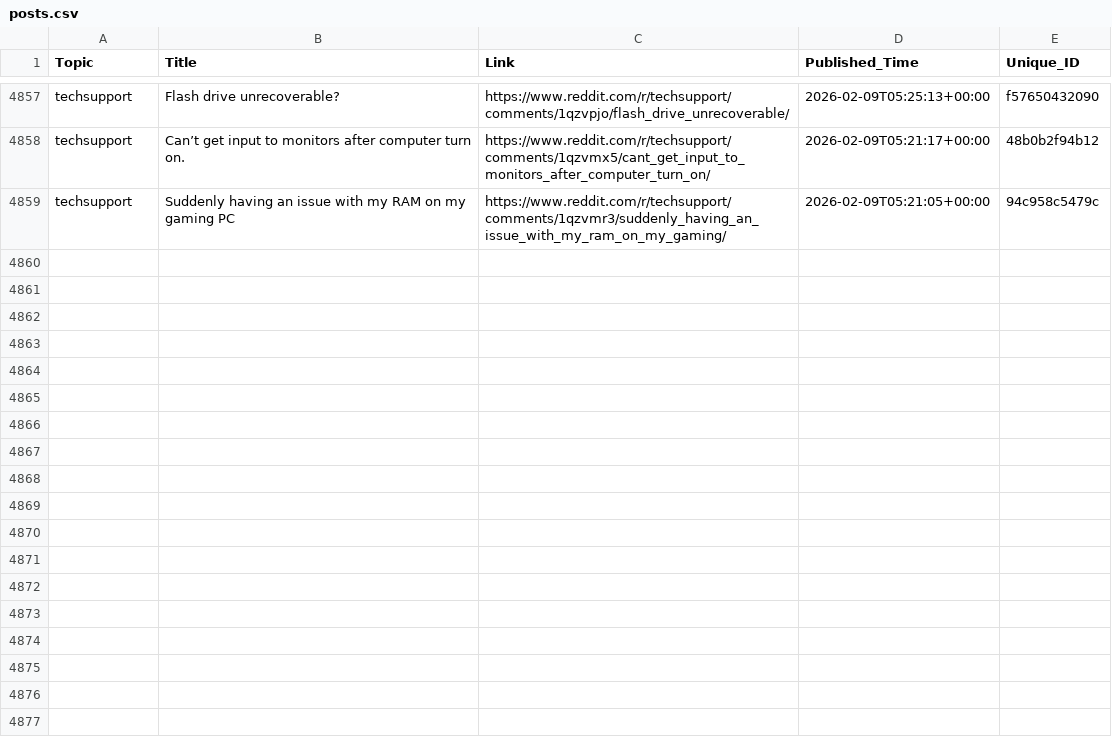
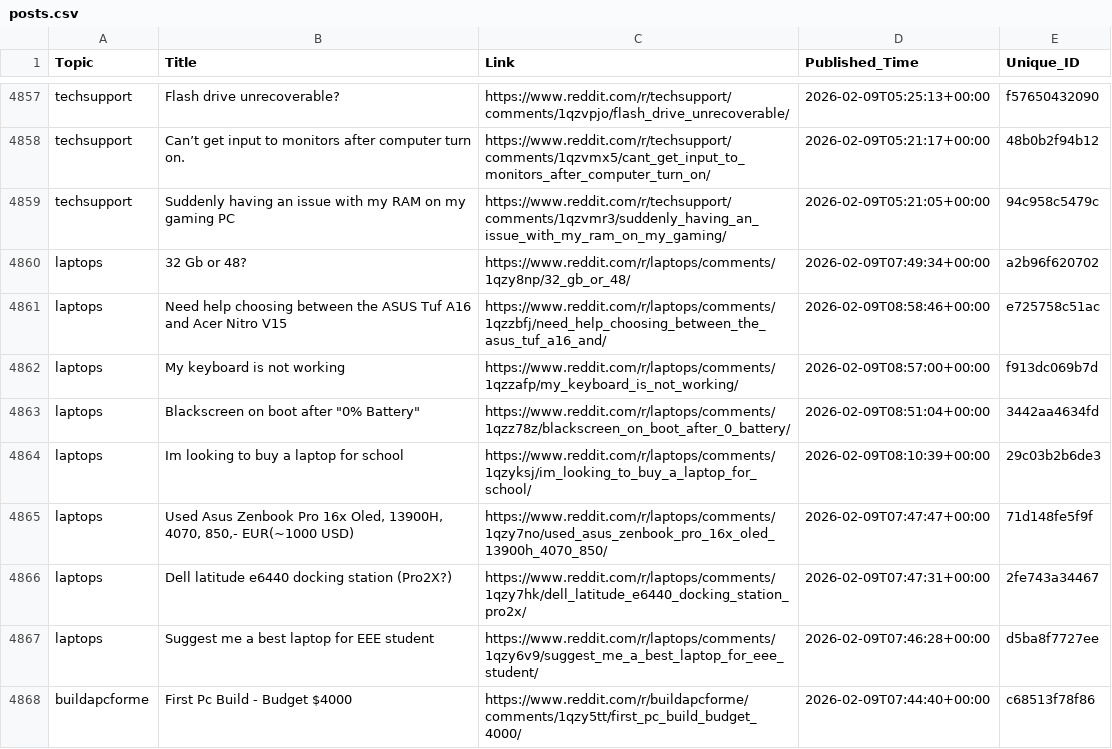
Before and after one commit to sidhu2690/EB_reddit, a CSV file: posts.csv, drawn as a sheet; only a part is shown, gaps mark what is left out; the diff covers the shown part only.

```diff
--- a/posts.csv
+++ b/posts.csv
@@ -4859 +4859,10 @@ techsupport,Can’t get input to monitors after computer turn on.,https://www.re
 techsupport,Suddenly having an issue with my RAM on my gaming PC,https://www.reddit.com/r/techsupport/comments/1qzvmr3/suddenly_having_an_issue_with_my_ram_on_my_gaming/,2026-02-09T05:21:05+00:00,94c958c5479c
+laptops,32 Gb or 48?,https://www.reddit.com/r/laptops/comments/1qzy8np/32_gb_or_48/,2026-02-09T07:49:34+00:00,a2b96f620702
+laptops,Need help choosing between the ASUS Tuf A16 and Acer Nitro V15,https://www.reddit.com/r/laptops/comments/1qzzbfj/need_help_choosing_between_the_asus_tuf_a16_and/,2026-02-09T08:58:46+00:00,e725758c51ac
+laptops,My keyboard is not working,https://www.reddit.com/r/laptops/comments/1qzzafp/my_keyboard_is_not_working/,2026-02-09T08:57:00+00:00,f913dc069b7d
+laptops,"Blackscreen on boot after ""0% Battery""",https://www.reddit.com/r/laptops/comments/1qzz78z/blackscreen_on_boot_after_0_battery/,2026-02-09T08:51:04+00:00,3442aa4634fd
+laptops,Im looking to buy a laptop for school,https://www.reddit.com/r/laptops/comments/1qzyksj/im_looking_to_buy_a_laptop_for_school/,2026-02-09T08:10:39+00:00,29c03b2b6de3
+laptops,"Used Asus Zenbook Pro 16x Oled, 13900H, 4070, 850,- EUR(~1000 USD)",https://www.reddit.com/r/laptops/comments/1qzy7no/used_asus_zenbook_pro_16x_oled_13900h_4070_850/,2026-02-09T07:47:47+00:00,71d148fe5f9f
+laptops,Dell latitude e6440 docking station (Pro2X?),https://www.reddit.com/r/laptops/comments/1qzy7hk/dell_latitude_e6440_docking_station_pro2x/,2026-02-09T07:47:31+00:00,2fe743a34467
+laptops,Suggest me a best laptop for EEE student,https://www.reddit.com/r/laptops/comments/1qzy6v9/suggest_me_a_best_laptop_for_eee_student/,2026-02-09T07:46:28+00:00,d5ba8f7727ee
+buildapcforme,First Pc Build - Budget $4000,https://www.reddit.com/r/buildapcforme/comments/1qzy5tt/first_pc_build_budget_4000/,2026-02-09T07:44:40+00:00,c68513f78f86
```
Also changed, not shown: 8 added rows elsewhere in this file.
